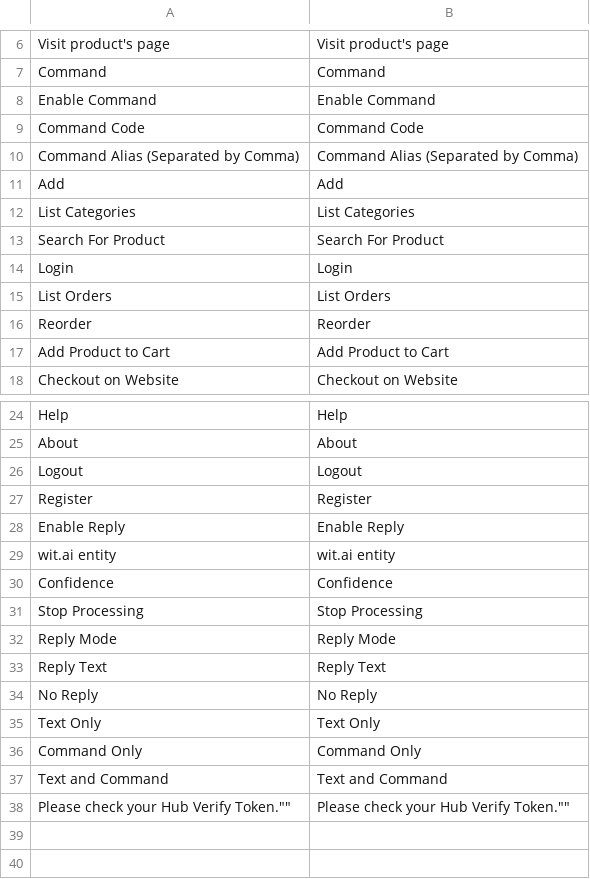
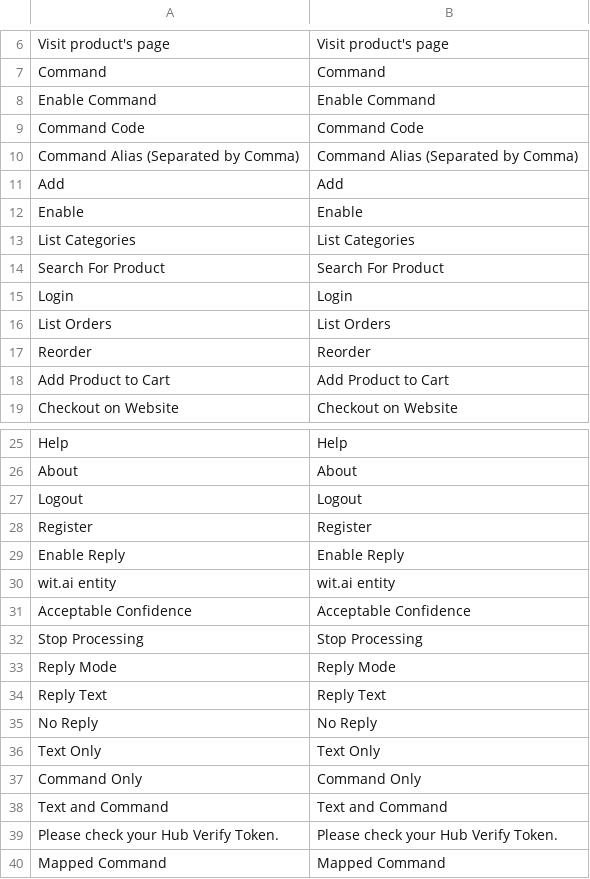
Before and after one commit to VectorxA/Magento-Chatbot, a CSV file: Magento2/app/code/Werules/Chatbot/i18n/en_US.csv, drawn as a sheet; only a part is shown, gaps mark what is left out.

```diff
--- a/Magento2/app/code/Werules/Chatbot/i18n/en_US.csv
+++ b/Magento2/app/code/Werules/Chatbot/i18n/en_US.csv
@@ -11,2 +11,3 @@
 "Add","Add"
+"Enable","Enable"
 "List Categories","List Categories"
@@ -29,3 +30,3 @@
 "wit.ai entity","wit.ai entity"
-"Confidence","Confidence"
+"Acceptable Confidence","Acceptable Confidence"
 "Stop Processing","Stop Processing"
@@ -37,2 +38,3 @@
 "Text and Command","Text and Command"
-""Please check your Hub Verify Token."",""Please check your Hub Verify Token.""
+"Please check your Hub Verify Token.","Please check your Hub Verify Token."
+"Mapped Command","Mapped Command"
```
Also changed, not shown: 3 other files.
